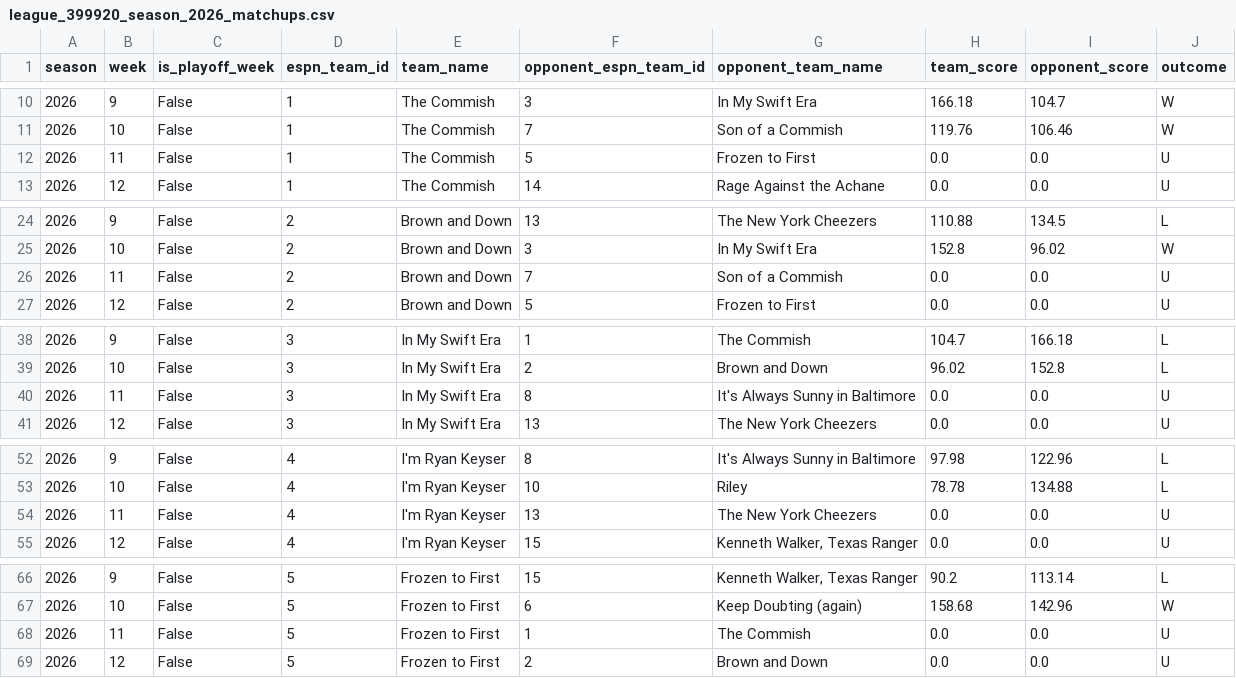
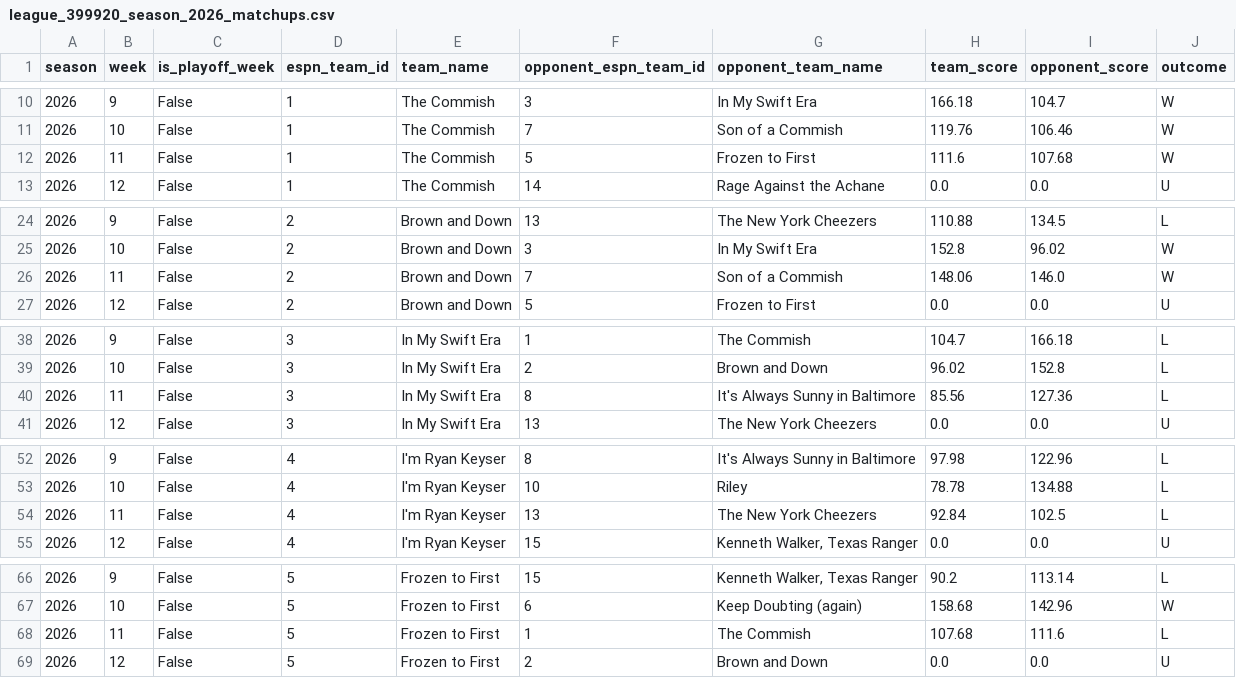
Before and after one commit to MikeRileytech/fantasy-league-history, a CSV file: data/processed/league_399920_season_2026_matchups.csv, drawn as a sheet; only a part is shown, gaps mark what is left out; the diff covers the shown part only.

```diff
--- a/data/processed/league_399920_season_2026_matchups.csv
+++ b/data/processed/league_399920_season_2026_matchups.csv
@@ -11,3 +11,3 @@ season,week,is_playoff_week,espn_team_id,team_name,opponent_espn_team_id,opponen
 2026,10,False,1,The  Commish,7,Son of a Commish ,119.76,106.46,W
-2026,11,False,1,The  Commish,5,Frozen to First,0.0,0.0,U
+2026,11,False,1,The  Commish,5,Frozen to First,111.6,107.68,W
 2026,12,False,1,The  Commish,14,Rage Against the Achane,0.0,0.0,U
@@ -25,3 +25,3 @@ season,week,is_playoff_week,espn_team_id,team_name,opponent_espn_team_id,opponen
 2026,10,False,2,Brown and Down,3,In My Swift Era,152.8,96.02,W
-2026,11,False,2,Brown and Down,7,Son of a Commish ,0.0,0.0,U
+2026,11,False,2,Brown and Down,7,Son of a Commish ,148.06,146.0,W
 2026,12,False,2,Brown and Down,5,Frozen to First,0.0,0.0,U
@@ -39,3 +39,3 @@ season,week,is_playoff_week,espn_team_id,team_name,opponent_espn_team_id,opponen
 2026,10,False,3,In My Swift Era,2,Brown and Down,96.02,152.8,L
-2026,11,False,3,In My Swift Era,8,It's Always Sunny in Baltimore,0.0,0.0,U
+2026,11,False,3,In My Swift Era,8,It's Always Sunny in Baltimore,85.56,127.36,L
 2026,12,False,3,In My Swift Era,13,The New York Cheezers,0.0,0.0,U
@@ -53,3 +53,3 @@ season,week,is_playoff_week,espn_team_id,team_name,opponent_espn_team_id,opponen
 2026,10,False,4,I'm Ryan Keyser ,10,Riley,78.78,134.88,L
-2026,11,False,4,I'm Ryan Keyser ,13,The New York Cheezers,0.0,0.0,U
+2026,11,False,4,I'm Ryan Keyser ,13,The New York Cheezers,92.84,102.5,L
 2026,12,False,4,I'm Ryan Keyser ,15,"Kenneth Walker, Texas Ranger",0.0,0.0,U
@@ -67,3 +67,3 @@ season,week,is_playoff_week,espn_team_id,team_name,opponent_espn_team_id,opponen
 2026,10,False,5,Frozen to First,6,Keep Doubting (again),158.68,142.96,W
-2026,11,False,5,Frozen to First,1,The  Commish,0.0,0.0,U
+2026,11,False,5,Frozen to First,1,The  Commish,107.68,111.6,L
 2026,12,False,5,Frozen to First,2,Brown and Down,0.0,0.0,U
```
Also changed, not shown: 21 edited cells elsewhere in this file, data/processed/power_rankings_2026.csv, 2 other files.
